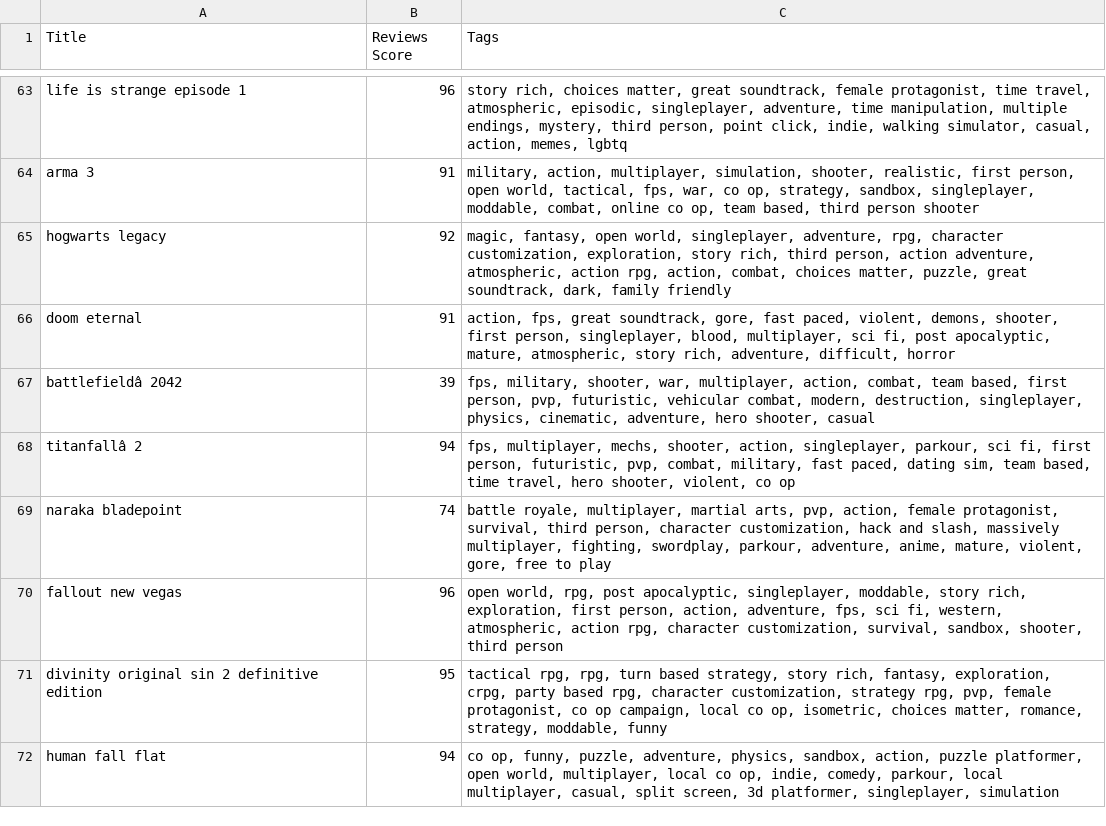
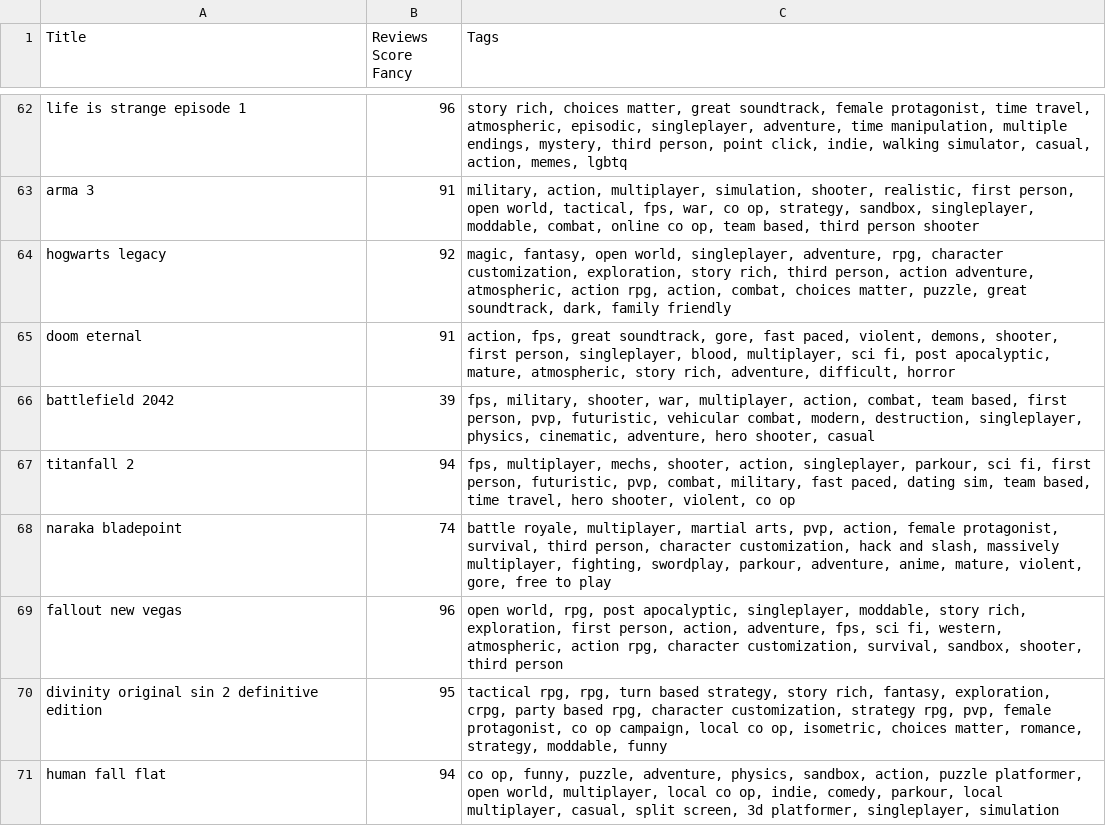
Before and after one commit to adrianpedrazaa/game-recommendation-system, a CSV file: cleaned_game_data.csv, drawn as a sheet; only a part is shown, gaps mark what is left out; the diff covers the shown part only.

```diff
--- a/cleaned_game_data.csv
+++ b/cleaned_game_data.csv
@@ -1 +1 @@
-Title,Reviews Score,Tags
+Title,Reviews Score Fancy,Tags
@@ -66,4 +65,4 @@ hogwarts legacy,92,"magic, fantasy, open world, singleplayer, adventure, rpg, ch
 doom eternal,91,"action, fps, great soundtrack, gore, fast paced, violent, demons, shooter, first person, singleplayer, blood, multiplayer, sci fi, post apocalyptic, mature, atmospheric, story rich, adventure, difficult, horror"
-battlefieldâ 2042,39,"fps, military, shooter, war, multiplayer, action, combat, team based, first person, pvp, futuristic, vehicular combat, modern, destruction, singleplayer, physics, cinematic, adventure, hero shooter, casual"
-titanfallâ 2,94,"fps, multiplayer, mechs, shooter, action, singleplayer, parkour, sci fi, first person, futuristic, pvp, combat, military, fast paced, dating sim, team based, time travel, hero shooter, violent, co op"
+battlefield 2042,39,"fps, military, shooter, war, multiplayer, action, combat, team based, first person, pvp, futuristic, vehicular combat, modern, destruction, singleplayer, physics, cinematic, adventure, hero shooter, casual"
+titanfall 2,94,"fps, multiplayer, mechs, shooter, action, singleplayer, parkour, sci fi, first person, futuristic, pvp, combat, military, fast paced, dating sim, team based, time travel, hero shooter, violent, co op"
 naraka bladepoint,74,"battle royale, multiplayer, martial arts, pvp, action, female protagonist, survival, third person, character customization, hack and slash, massively multiplayer, fighting, swordplay, parkour, adventure, anime, mature, violent, gore, free to play"
```
Also changed, not shown: 1 removed row and 15 edited cells elsewhere in this file, 1 other file.
